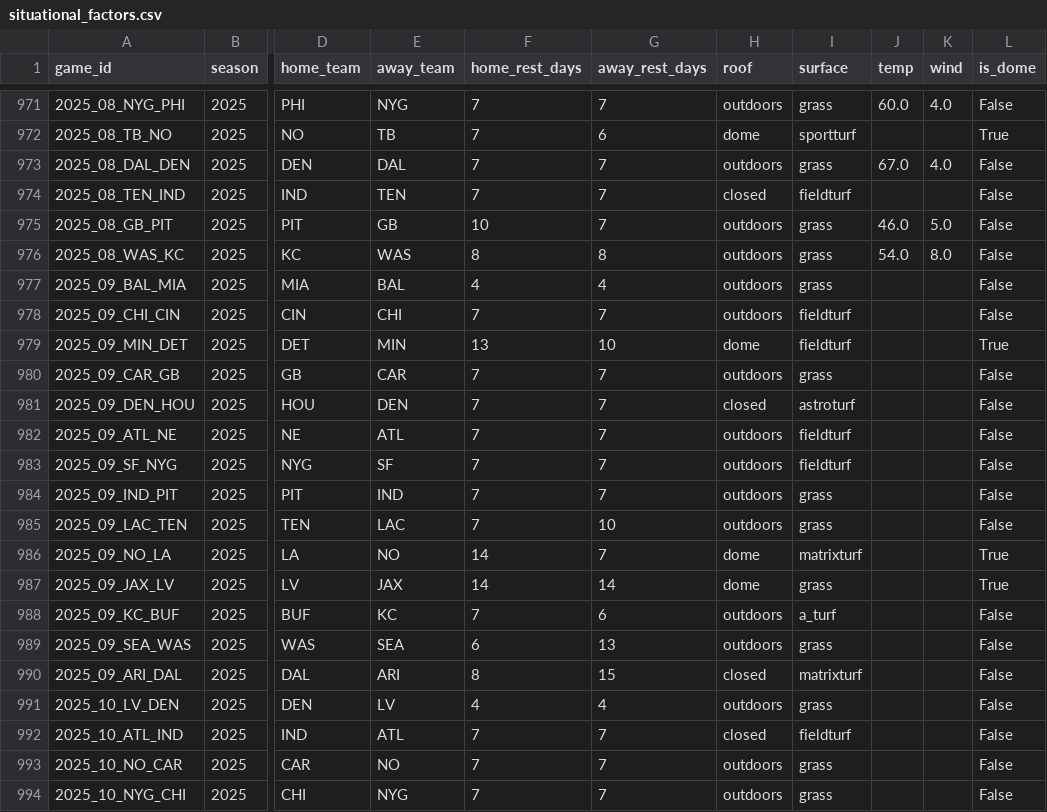
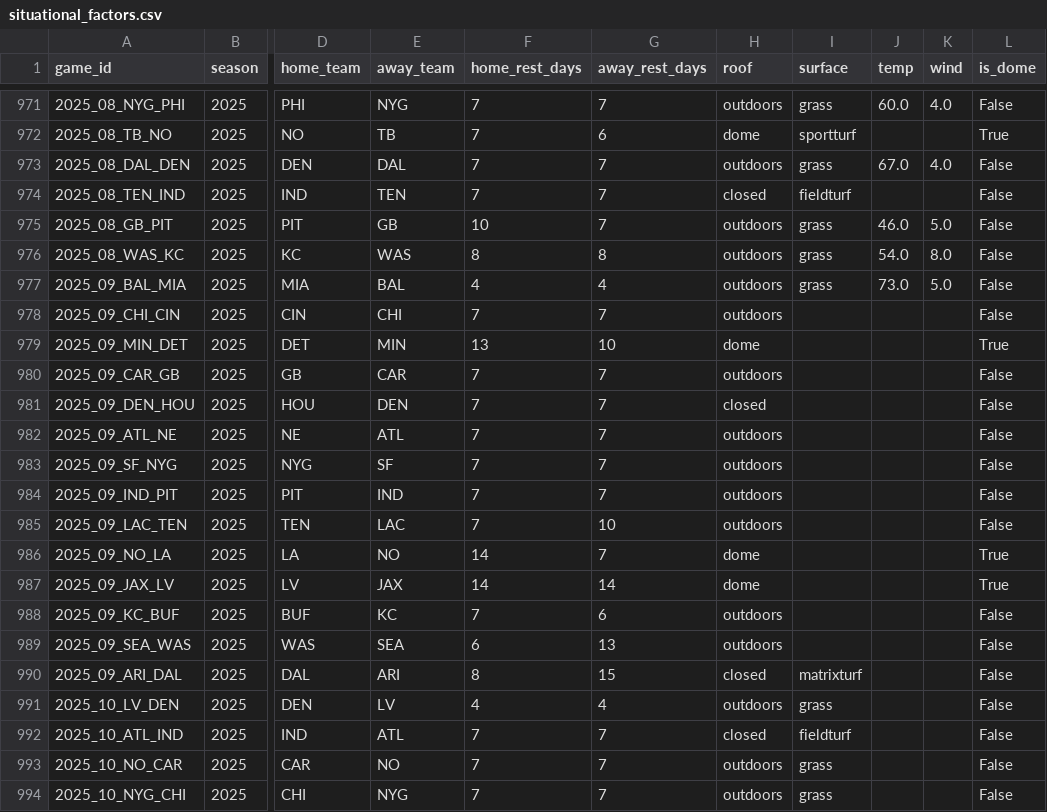
Before and after one commit to StevenRidder/Football, a CSV file: simulation_engine/nflfastR_simulator/data/nflfastR/situational_factors.csv, drawn as a sheet; only a part is shown, gaps mark what is left out; the diff names each change by its address in the sheet, - before the commit and + after, or states it on an @@ line.

```diff
--- a/simulation_engine/nflfastR_simulator/data/nflfastR/situational_factors.csv
+++ b/simulation_engine/nflfastR_simulator/data/nflfastR/situational_factors.csv
-J977 (temp): (empty)
+J977 (temp): 73.0
-K977 (wind): (empty)
+K977 (wind): 5.0
-I978:I979 (surface): fieldturf
+I978:I979 (surface): (empty)
-I980 (surface): grass
+I980 (surface): (empty)
-I981 (surface): astroturf
+I981 (surface): (empty)
-I982:I983 (surface): fieldturf
+I982:I983 (surface): (empty)
-I984:I985 (surface): grass
+I984:I985 (surface): (empty)
-I986 (surface): matrixturf
+I986 (surface): (empty)
-I987 (surface): grass
+I987 (surface): (empty)
-I988 (surface): a_turf
+I988 (surface): (empty)
-I989 (surface): grass
+I989 (surface): (empty)
```
Also changed, not shown: simulation_engine/nflfastR_simulator/data/nflfastR/red_zone_stats_season.csv, simulation_engine/nflfastR_simulator/data/nflfastR/special_teams_season.csv, 26 other files.
